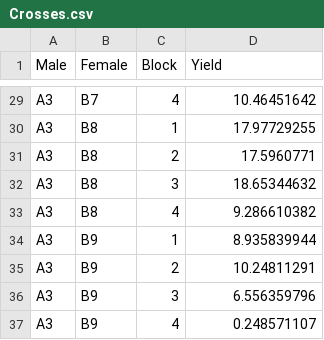
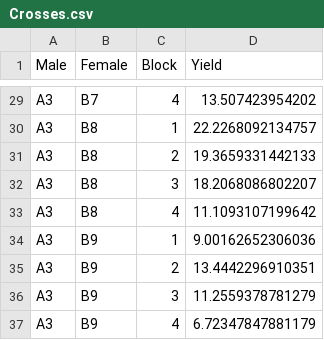
Before and after one commit to OnofriAndreaPG/aomisc, a CSV file: data/Crosses.csv, drawn as a sheet; only a part is shown, gaps mark what is left out; the diff covers the shown part only; the diff names each change by its address in the sheet, - before the commit and + after, or states it on an @@ line.

```diff
--- a/data/Crosses.csv
+++ b/data/Crosses.csv
-D29 (Yield): 10.46451642
+D29 (Yield): 13.507423954202
-D30 (Yield): 17.97729255
+D30 (Yield): 22.2268092134757
-D31 (Yield): 17.5960771
+D31 (Yield): 19.3659331442133
-D32 (Yield): 18.65344632
+D32 (Yield): 18.2068086802207
-D33 (Yield): 9.286610382
+D33 (Yield): 11.1093107199642
-D34 (Yield): 8.935839944
+D34 (Yield): 9.00162652306036
-D35 (Yield): 10.24811291
+D35 (Yield): 13.4442296910351
-D36 (Yield): 6.556359796
+D36 (Yield): 11.2559378781279
-D37 (Yield): 0.248571107
+D37 (Yield): 6.72347847881179
```
Also changed, not shown: 27 edited cells elsewhere in this file.
